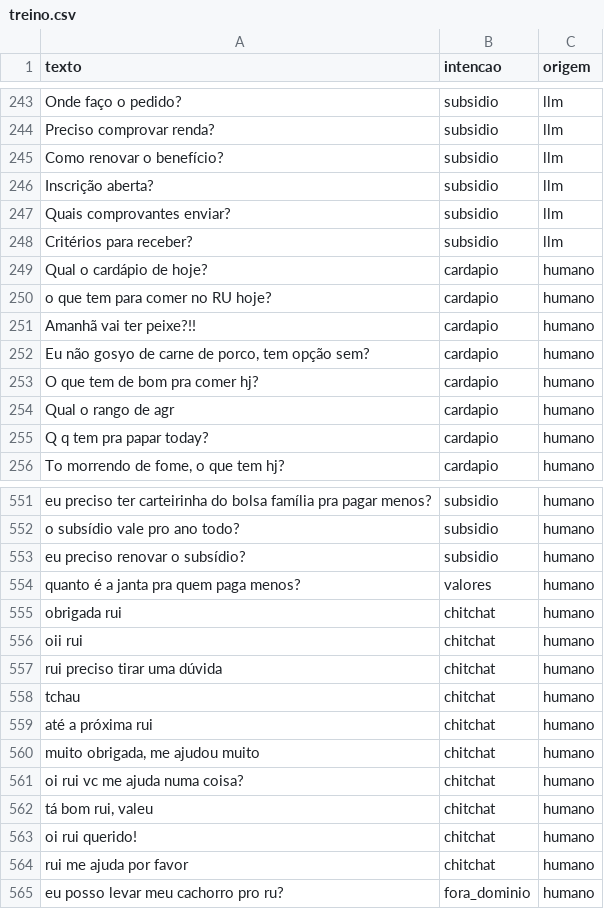
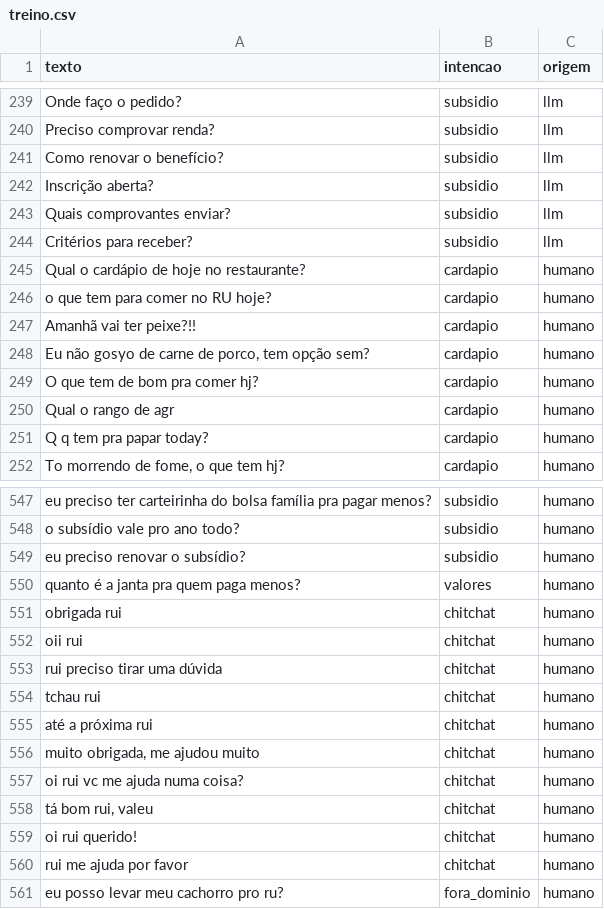
Before and after one commit to isa-nkn/Coerporacao, a CSV file: dados/treino.csv, drawn as a sheet; only a part is shown, gaps mark what is left out; the diff covers the shown part only.

```diff
--- a/dados/treino.csv
+++ b/dados/treino.csv
@@ -248,3 +244,3 @@ Quais comprovantes enviar?,subsidio,llm
 Critérios para receber?,subsidio,llm
-Qual o cardápio de hoje?,cardapio,humano
+Qual o cardápio de hoje no restaurante?,cardapio,humano
 o que tem para comer no RU hoje?,cardapio,humano
@@ -557,3 +553,3 @@ oii rui,chitchat,humano
 rui preciso tirar uma dúvida,chitchat,humano
-tchau,chitchat,humano
+tchau rui,chitchat,humano
 até a próxima rui,chitchat,humano
```
Also changed, not shown: 1 added row, 4 removed rows and 1 edited cell elsewhere in this file, dados/teste.csv, 1 other file.
